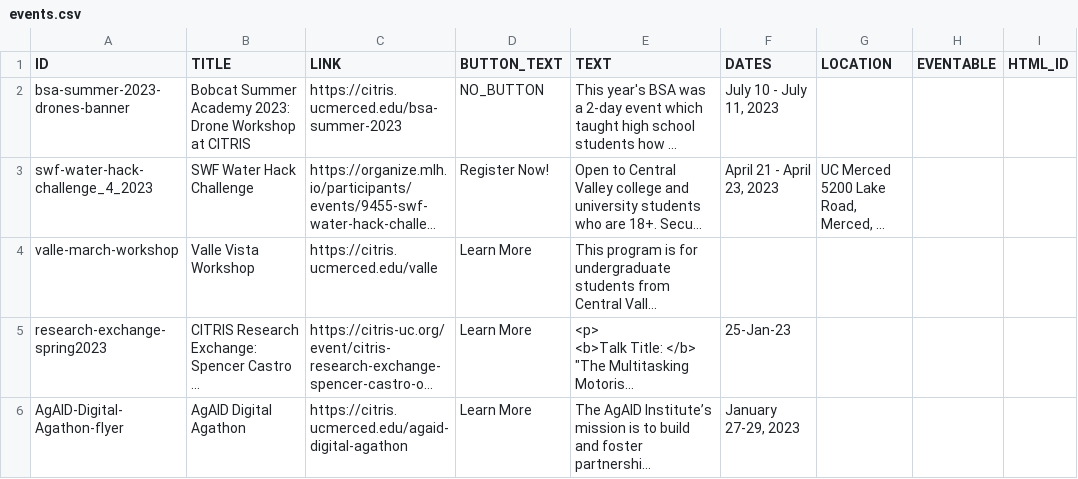
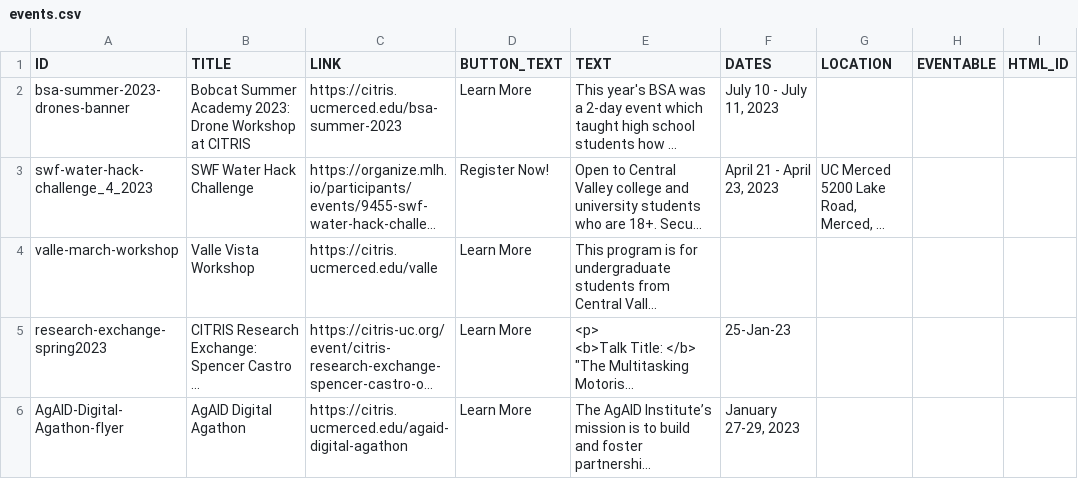
Before and after one commit to citris-ucmerced/citris, a CSV file: events.csv, drawn as a sheet; only a part is shown; long unchanged cells end in …; the diff names each change by its address in the sheet, - before the commit and + after, or states it on an @@ line.

Commit message:
Add Learn More button

```diff
--- a/events.csv
+++ b/events.csv
-D2 (BUTTON_TEXT): NO_BUTTON
+D2 (BUTTON_TEXT): Learn More
```
